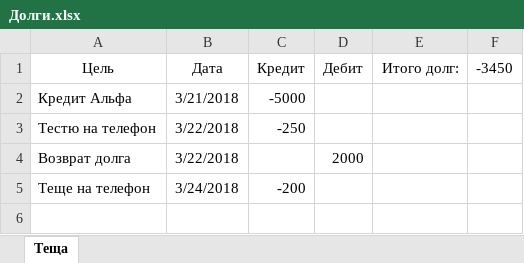
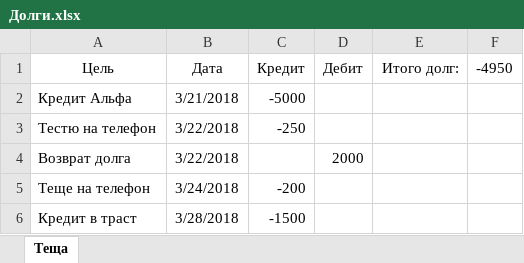
Before and after one commit to GuitMAN/jdeveloper, an Excel workbook: Документы/Долги.xlsx, sheet Теща, drawn as a sheet; values as stored, in another font and other column widths than the file's, no borders; the diff names each change by its address in the sheet, - before the commit and + after, or states it on an @@ line.

Commit message:
Обновление документа

```diff
--- a/Документы/Долги.xlsx (sheet Теща)
+++ b/Документы/Долги.xlsx (sheet Теща)
-F1: -3450
+F1: -4950
+row 6: Кредит в траст | 3/28/2018 | -1500
```
